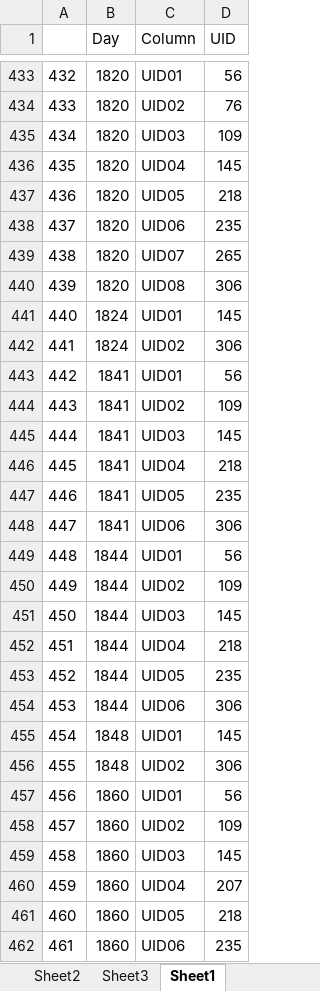
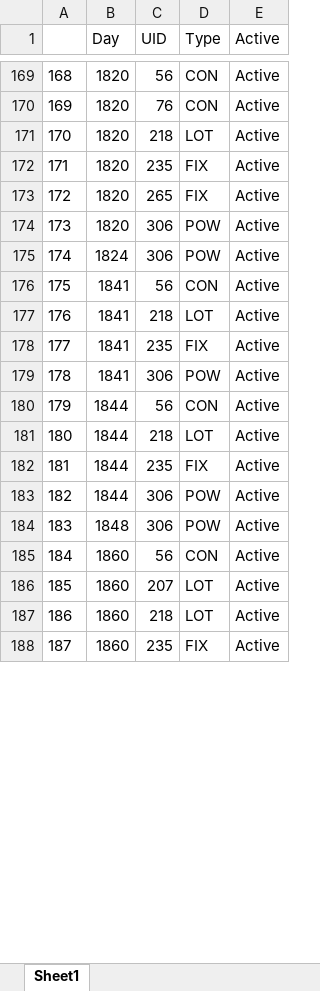
Before and after one commit to necantis/POW, an Excel workbook: data/export.xlsx, sheet Sheet1, drawn as a sheet; only a part is shown, gaps mark what is left out; values as stored, in another font and other column widths than the file's, no borders; removed rows and columns are numbered as before the commit, all else as after; the diff covers the shown part only; the diff names each change by its address in the sheet, - before the commit and + after, or states it on an @@ line.

```diff
--- a/data/export.xlsx (sheet Sheet1)
+++ b/data/export.xlsx (sheet Sheet1)
-sheet tab: Sheet2
-sheet tab: Sheet3
-column C (Column), rows 433-434: UID01 | UID02; rows 437-440: UID05 | UID06 | UID07 | UID08; rows 442-443: UID02 | UID01; rows 446-449: UID04 | UID05 | UID06 | UID01; rows 452-454: UID04 | UID05 | UID06; rows 456-457: UID02 | UID01; rows 460-462: UID04 | UID05 | UID06
+column D (Type), rows 169-188: CON | CON | LOT | FIX | FIX | POW | POW | CON | LOT | FIX | POW | CON | LOT | FIX | POW | POW | CON | LOT | LOT | FIX
+column E (Active), rows 169-188: all Active
@@ column A renumbered from row 2 down @@
-row 435: 434 | 1820 | UID03 | 109
-row 436: 435 | 1820 | UID04 | 145
-row 441: 440 | 1824 | UID01 | 145
-row 444: 443 | 1841 | UID02 | 109
-row 445: 444 | 1841 | UID03 | 145
-row 450: 449 | 1844 | UID02 | 109
-row 451: 450 | 1844 | UID03 | 145
-row 455: 454 | 1848 | UID01 | 145
-row 458: 457 | 1860 | UID02 | 109
-row 459: 458 | 1860 | UID03 | 145
```
Also changed, not shown: 459 removed rows elsewhere in this sheet, 3 other files.
